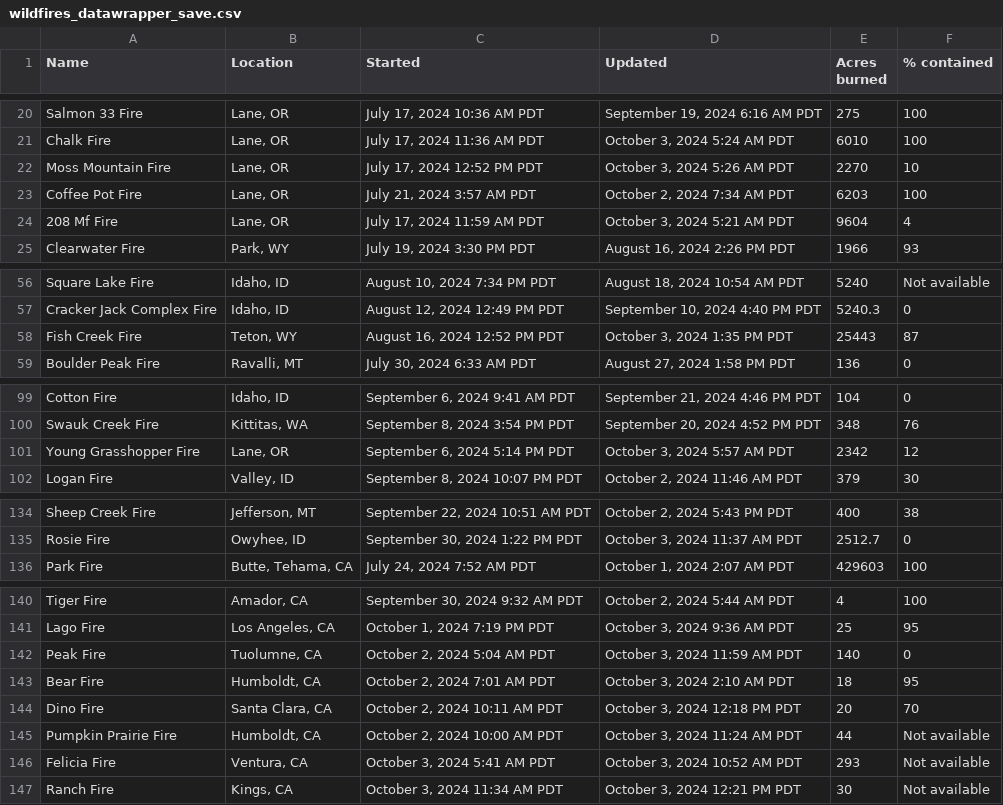
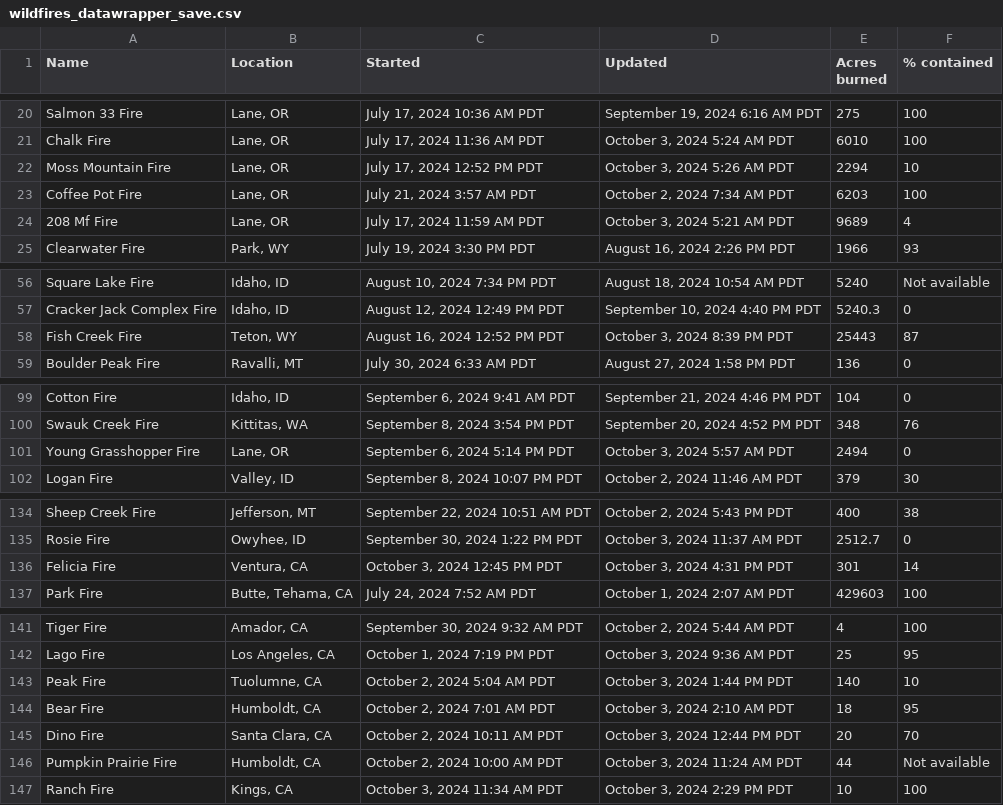
Before and after one commit to cbs-news-data/wildfire_watch, a CSV file: data/wildfires_datawrapper_save.csv, drawn as a sheet; only a part is shown, gaps mark what is left out; the diff covers the shown part only.

```diff
--- a/data/wildfires_datawrapper_save.csv
+++ b/data/wildfires_datawrapper_save.csv
@@ -21,5 +21,5 @@ Salmon 33 Fire,"Lane, OR","July 17, 2024 10:36 AM PDT","September 19, 2024 6:16
 Chalk Fire,"Lane, OR","July 17, 2024 11:36 AM PDT","October 3, 2024 5:24 AM PDT",6010,100
-Moss Mountain Fire,"Lane, OR","July 17, 2024 12:52 PM PDT","October 3, 2024 5:26 AM PDT",2270,10
+Moss Mountain Fire,"Lane, OR","July 17, 2024 12:52 PM PDT","October 3, 2024 5:26 AM PDT",2294,10
 Coffee Pot Fire,"Lane, OR","July 21, 2024 3:57 AM PDT","October 2, 2024 7:34 AM PDT",6203,100
-208 Mf Fire,"Lane, OR","July 17, 2024 11:59 AM PDT","October 3, 2024 5:21 AM PDT",9604,4
+208 Mf Fire,"Lane, OR","July 17, 2024 11:59 AM PDT","October 3, 2024 5:21 AM PDT",9689,4
 Clearwater Fire,"Park, WY","July 19, 2024 3:30 PM PDT","August 16, 2024 2:26 PM PDT",1966,93
@@ -57,3 +57,3 @@ Square Lake Fire,"Idaho, ID","August 10, 2024 7:34 PM PDT","August 18, 2024 10:5
 Cracker Jack Complex Fire,"Idaho, ID","August 12, 2024 12:49 PM PDT","September 10, 2024 4:40 PM PDT",5240.3,0
-Fish Creek Fire,"Teton, WY","August 16, 2024 12:52 PM PDT","October 3, 2024 1:35 PM PDT",25443,87
+Fish Creek Fire,"Teton, WY","August 16, 2024 12:52 PM PDT","October 3, 2024 8:39 PM PDT",25443,87
 Boulder Peak Fire,"Ravalli, MT","July 30, 2024 6:33 AM PDT","August 27, 2024 1:58 PM PDT",136,0
@@ -100,3 +100,3 @@ Cotton Fire,"Idaho, ID","September 6, 2024 9:41 AM PDT","September 21, 2024 4:46
 Swauk Creek Fire,"Kittitas, WA","September 8, 2024 3:54 PM PDT","September 20, 2024 4:52 PM PDT",348,76
-Young Grasshopper Fire,"Lane, OR","September 6, 2024 5:14 PM PDT","October 3, 2024 5:57 AM PDT",2342,12
+Young Grasshopper Fire,"Lane, OR","September 6, 2024 5:14 PM PDT","October 3, 2024 5:57 AM PDT",2494,0
 Logan Fire,"Valley, ID","September 8, 2024 10:07 PM PDT","October 2, 2024 11:46 AM PDT",379,30
@@ -135,2 +135,3 @@ Sheep Creek Fire,"Jefferson, MT","September 22, 2024 10:51 AM PDT","October 2, 2
 Rosie Fire,"Owyhee, ID","September 30, 2024 1:22 PM PDT","October 3, 2024 11:37 AM PDT",2512.7,0
+Felicia Fire,"Ventura, CA","October 3, 2024 12:45 PM PDT","October 3, 2024 4:31 PM PDT",301,14
 Park Fire,"Butte, Tehama, CA","July 24, 2024 7:52 AM PDT","October 1, 2024 2:07 AM PDT",429603,100
@@ -141,7 +142,6 @@ Tiger Fire,"Amador, CA","September 30, 2024 9:32 AM PDT","October 2, 2024 5:44 A
 Lago Fire,"Los Angeles, CA","October 1, 2024 7:19 PM PDT","October 3, 2024 9:36 AM PDT",25,95
-Peak Fire,"Tuolumne, CA","October 2, 2024 5:04 AM PDT","October 3, 2024 11:59 AM PDT",140,0
+Peak Fire,"Tuolumne, CA","October 2, 2024 5:04 AM PDT","October 3, 2024 1:44 PM PDT",140,10
 Bear Fire,"Humboldt, CA","October 2, 2024 7:01 AM PDT","October 3, 2024 2:10 AM PDT",18,95
-Dino Fire,"Santa Clara, CA","October 2, 2024 10:11 AM PDT","October 3, 2024 12:18 PM PDT",20,70
+Dino Fire,"Santa Clara, CA","October 2, 2024 10:11 AM PDT","October 3, 2024 12:44 PM PDT",20,70
 Pumpkin Prairie Fire,"Humboldt, CA","October 2, 2024 10:00 AM PDT","October 3, 2024 11:24 AM PDT",44,Not available
-Felicia Fire,"Ventura, CA","October 3, 2024 5:41 AM PDT","October 3, 2024 10:52 AM PDT",293,Not available
-Ranch Fire,"Kings, CA","October 3, 2024 11:34 AM PDT","October 3, 2024 12:21 PM PDT",30,Not available
+Ranch Fire,"Kings, CA","October 3, 2024 11:34 AM PDT","October 3, 2024 2:29 PM PDT",10,100
```
Also changed, not shown: 4 edited cells elsewhere in this file, data/wildfires_save.csv, 4 other files.
